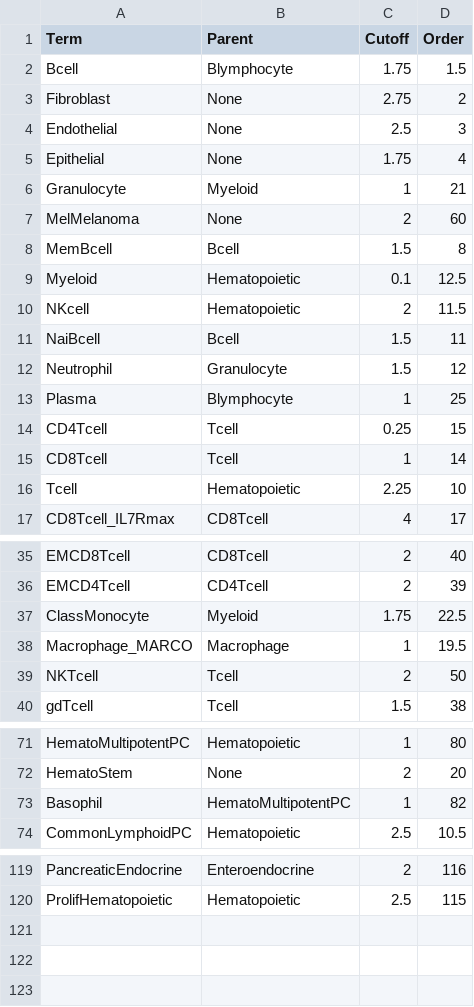
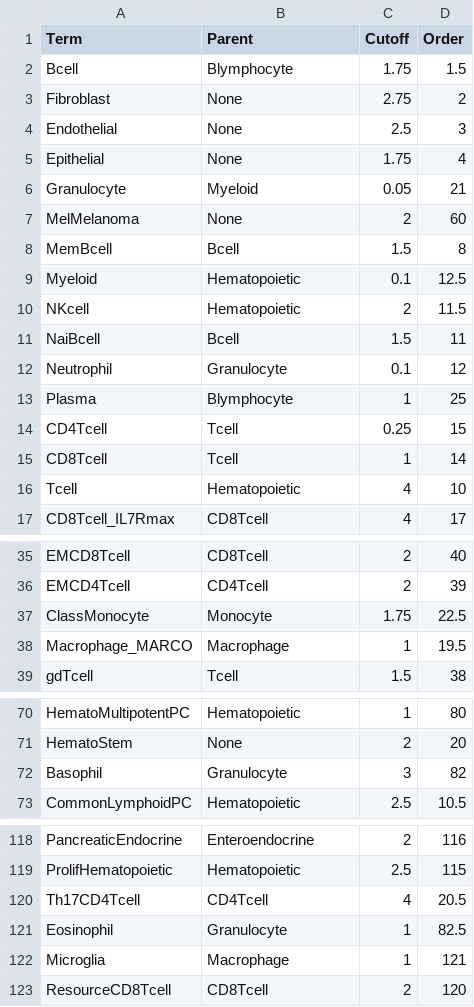
Before and after one commit to paulgeser/besca-bfg, a TSV file: besca/datasets/genesets/CellNames_scseqCMs6_config.tsv, drawn as a sheet; only a part is shown, gaps mark what is left out; the diff covers the shown part only.

```diff
--- a/besca/datasets/genesets/CellNames_scseqCMs6_config.tsv
+++ b/besca/datasets/genesets/CellNames_scseqCMs6_config.tsv
@@ -5,3 +5,3 @@ Endothelial	None	2.5	3
 Epithelial	None	1.75	4
-Granulocyte	Myeloid	1	21
+Granulocyte	Myeloid	0.05	21
 MelMelanoma	None	2	60
@@ -11,3 +11,3 @@ NKcell	Hematopoietic	2	11.5
 NaiBcell	Bcell	1.5	11
-Neutrophil	Granulocyte	1.5	12
+Neutrophil	Granulocyte	0.1	12
 Plasma	Blymphocyte	1	25
@@ -15,3 +15,3 @@ CD4Tcell	Tcell	0.25	15
 CD8Tcell	Tcell	1	14
-Tcell	Hematopoietic	2.25	10
+Tcell	Hematopoietic	4	10
 CD8Tcell_IL7Rmax	CD8Tcell	4	17
@@ -36,5 +36,4 @@ EMCD8Tcell	CD8Tcell	2	40
 EMCD4Tcell	CD4Tcell	2	39
-ClassMonocyte	Myeloid	1.75	22.5
+ClassMonocyte	Monocyte	1.75	22.5
 Macrophage_MARCO	Macrophage	1	19.5
-NKTcell	Tcell	2	50
 gdTcell	Tcell	1.5	38
@@ -72,3 +71,3 @@ HematoMultipotentPC	Hematopoietic	1	80
 HematoStem	None	2	20
-Basophil	HematoMultipotentPC	1	82
+Basophil	Granulocyte	3	82
 CommonLymphoidPC	Hematopoietic	2.5	10.5
@@ -120 +119,5 @@ PancreaticEndocrine	Enteroendocrine	2	116
 ProlifHematopoietic	Hematopoietic	2.5	115
+Th17CD4Tcell	CD4Tcell	4	20.5
+Eosinophil	Granulocyte	1	82.5
+Microglia	Macrophage	1	121
+ResourceCD8Tcell	CD8Tcell	2	120
```
Also changed, not shown: 3 edited cells elsewhere in this file, besca/datasets/genesets/CellNames_scseqCMs6_config.mouse.tsv, besca/datasets/nomenclature/CellTypes_v1.tsv, 4 other files.
